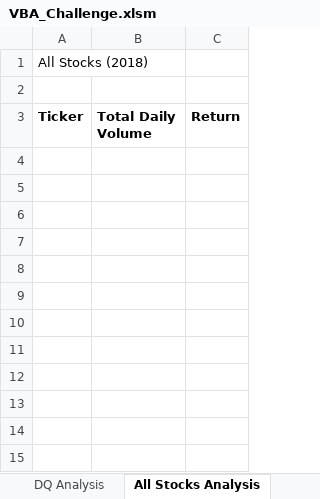
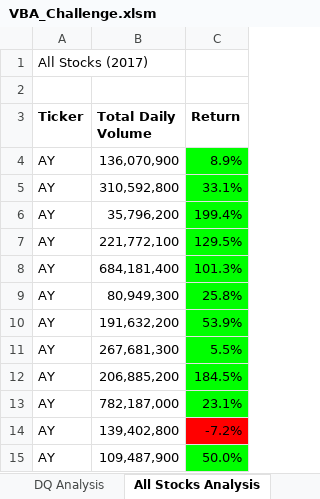
Before and after one commit to mfink13/stock-analysis, an Excel workbook: VBA_Challenge.xlsm, sheet All Stocks Analysis, drawn as a sheet; values as stored, in another font and other column widths than the file's, no borders; charts and pictures not drawn; the diff names each change by its address in the sheet, - before the commit and + after, or states it on an @@ line.

Commit message:
Final Refractured Code

```diff
--- a/VBA_Challenge.xlsm (sheet All Stocks Analysis)
+++ b/VBA_Challenge.xlsm (sheet All Stocks Analysis)
-A1 (Ticker): All Stocks (2018)
+A1 (Ticker): All Stocks (2017)
+row 4: AY | 136,070,900 | 8.9%
+row 5: AY | 310,592,800 | 33.1%
+row 6: AY | 35,796,200 | 199.4%
+row 7: AY | 221,772,100 | 129.5%
+row 8: AY | 684,181,400 | 101.3%
+row 9: AY | 80,949,300 | 25.8%
+row 10: AY | 191,632,200 | 53.9%
+row 11: AY | 267,681,300 | 5.5%
+row 12: AY | 206,885,200 | 184.5%
+row 13: AY | 782,187,000 | 23.1%
+row 14: AY | 139,402,800 | -7.2%
+row 15: AY | 109,487,900 | 50.0%
```
Also changed, not shown: charts or pictures.
